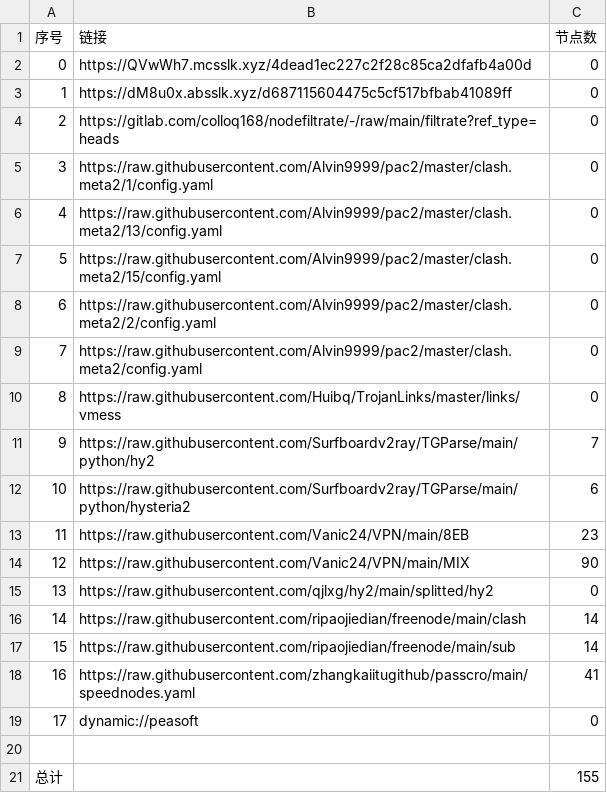
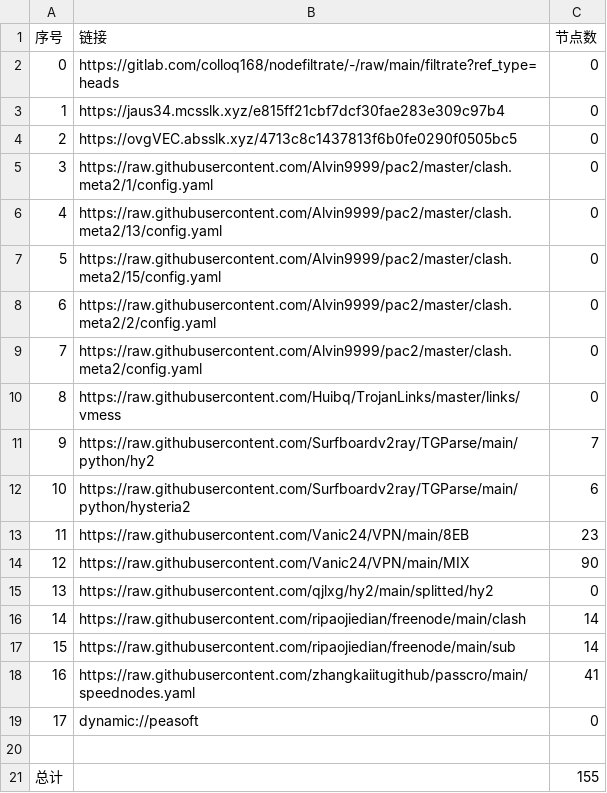
Before and after one commit to ileesen/PublicNodes, a CSV file: list_result.csv, drawn as a sheet.

```diff
--- a/list_result.csv
+++ b/list_result.csv
@@ -1,5 +1,5 @@
 序号,链接,节点数
-0,https://QVwWh7.mcsslk.xyz/4dead1ec227c2f28c85ca2dfafb4a00d,0
-1,https://dM8u0x.absslk.xyz/d687115604475c5cf517bfbab41089ff,0
-2,https://gitlab.com/colloq168/nodefiltrate/-/raw/main/filtrate?ref_type=heads,0
+0,https://gitlab.com/colloq168/nodefiltrate/-/raw/main/filtrate?ref_type=heads,0
+1,https://jaus34.mcsslk.xyz/e815ff21cbf7dcf30fae283e309c97b4,0
+2,https://ovgVEC.absslk.xyz/4713c8c1437813f6b0fe0290f0505bc5,0
 3,https://raw.githubusercontent.com/Alvin9999/pac2/master/clash.meta2/1/config.yaml,0
```
Also changed, not shown: 3 other files.
